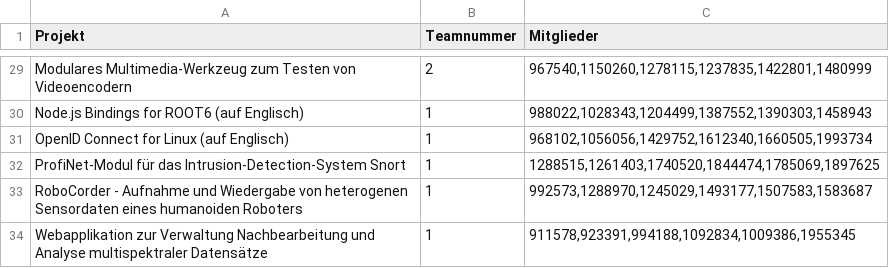
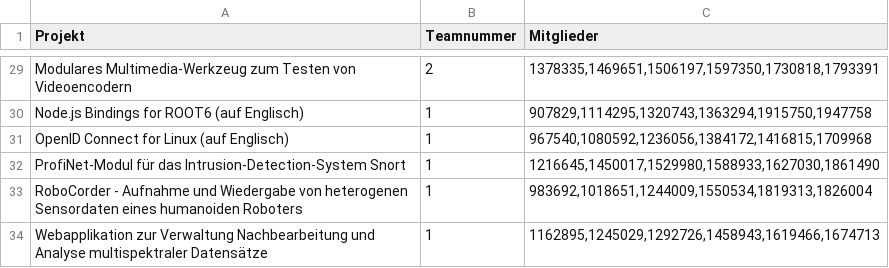
Before and after one commit to EmilDohse/pse_allocation, a CSV file: implementierung/ellipse/exportAllocation.csv, drawn as a sheet; only a part is shown, gaps mark what is left out; the diff covers the shown part only; the diff names each change by its address in the sheet, - before the commit and + after, or states it on an @@ line.

```diff
--- a/implementierung/ellipse/exportAllocation.csv
+++ b/implementierung/ellipse/exportAllocation.csv
-C29 (Mitglieder): 967540,1150260,1278115,1237835,1422801,1480999
+C29 (Mitglieder): 1378335,1469651,1506197,1597350,1730818,1793391
-C30 (Mitglieder): 988022,1028343,1204499,1387552,1390303,1458943
+C30 (Mitglieder): 907829,1114295,1320743,1363294,1915750,1947758
-C31 (Mitglieder): 968102,1056056,1429752,1612340,1660505,1993734
+C31 (Mitglieder): 967540,1080592,1236056,1384172,1416815,1709968
-C32 (Mitglieder): 1288515,1261403,1740520,1844474,1785069,1897625
+C32 (Mitglieder): 1216645,1450017,1529980,1588933,1627030,1861490
-C33 (Mitglieder): 992573,1288970,1245029,1493177,1507583,1583687
+C33 (Mitglieder): 983692,1018651,1244009,1550534,1819313,1826004
-C34 (Mitglieder): 911578,923391,994188,1092834,1009386,1955345
+C34 (Mitglieder): 1162895,1245029,1292726,1458943,1619466,1674713
```
Also changed, not shown: 27 edited cells elsewhere in this file, 7 other files.
